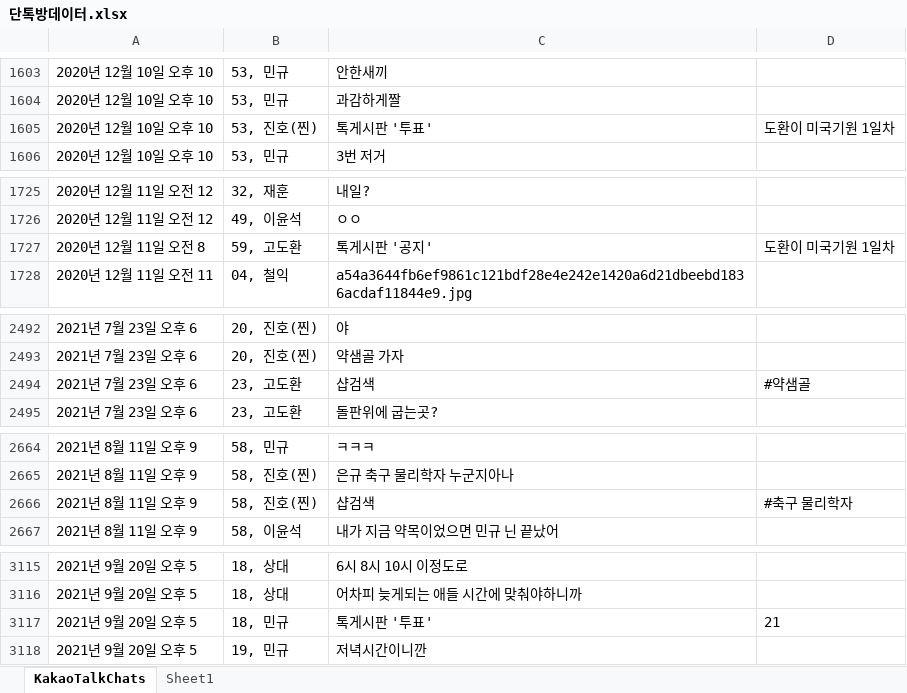
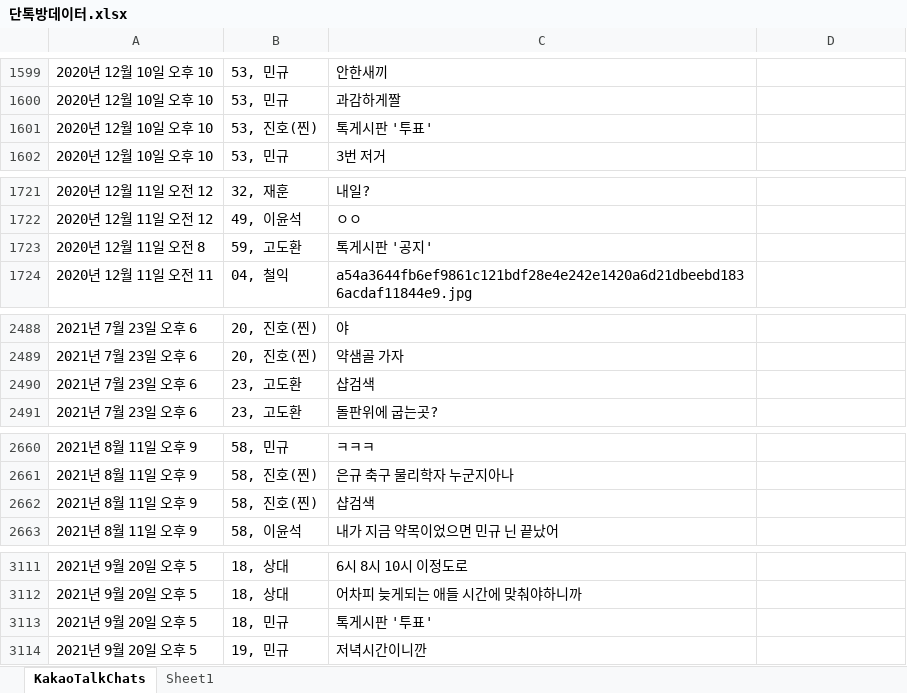
Before and after one commit to jx-dohwan/ML_Project, an Excel workbook: 04.텍스트마이닝활용/단톡방데이터.xlsx, sheet KakaoTalkChats, drawn as a sheet; only a part is shown, gaps mark what is left out; values as stored, in another font and other column widths than the file's, no borders; table styles not drawn; addresses are those after the commit; the diff covers the shown part only; the diff names each change by its address in the sheet, - before the commit and + after, or states it on an @@ line.

```diff
--- a/04.텍스트마이닝활용/단톡방데이터.xlsx (sheet KakaoTalkChats)
+++ b/04.텍스트마이닝활용/단톡방데이터.xlsx (sheet KakaoTalkChats)
-D1601: 도환이 미국기원 1일차
+D1601: (empty)
-D1723: 도환이 미국기원 1일차
+D1723: (empty)
-D2490: #약샘골
+D2490: (empty)
-D2662: #축구 물리학자
+D2662: (empty)
-D3113: 21
+D3113: (empty)
```
Also changed, not shown: 4 removed rows and 15 edited cells elsewhere in this sheet, 7 other files.
